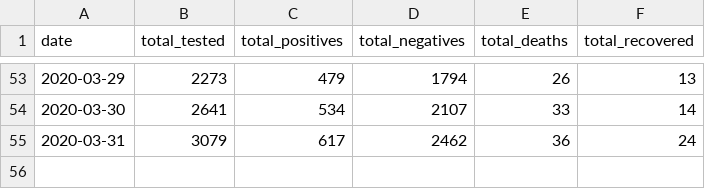
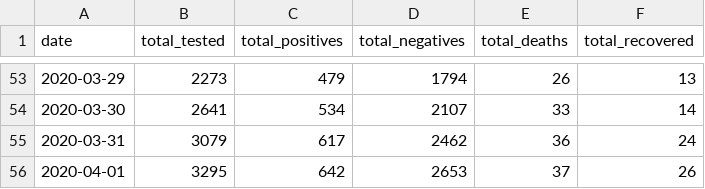
Before and after one commit to leMedi/covid19-morocco-dataset, a CSV file: COVID19-morocco.csv, drawn as a sheet; only a part is shown, gaps mark what is left out.

```diff
--- a/COVID19-morocco.csv
+++ b/COVID19-morocco.csv
@@ -55 +55,2 @@ date,total_tested,total_positives,total_negatives,total_deaths,total_recovered
 2020-03-31,3079,617,2462,36,24
+2020-04-01,3295,642,2653,37,26
```
Also changed, not shown: 1 other file.
